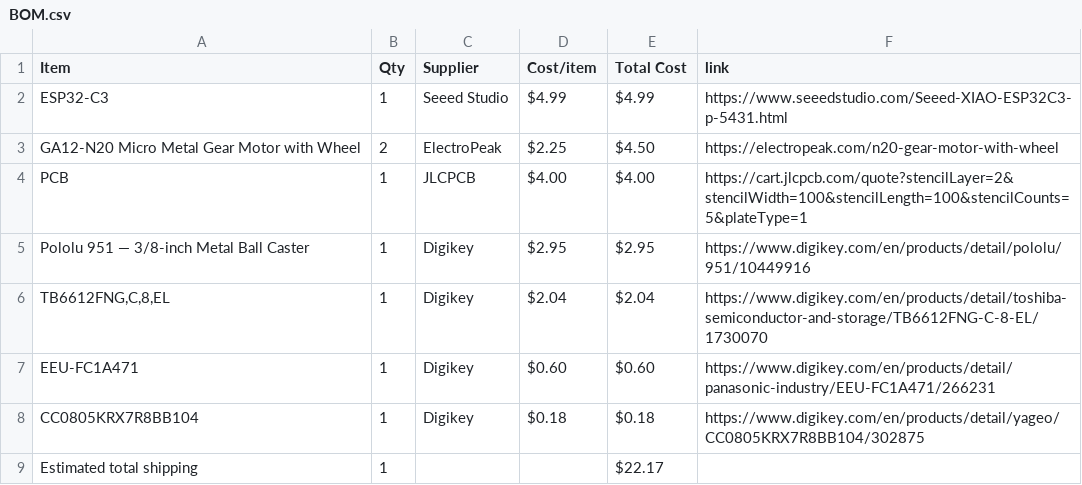
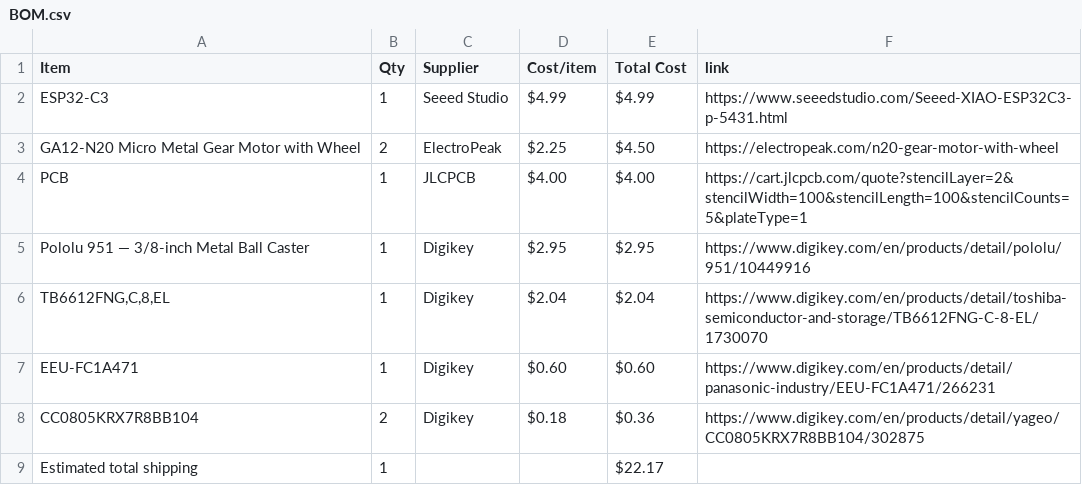
Before and after one commit to ye8um/Mobi, a CSV file: BOM.csv, drawn as a sheet.

Commit message:
Sync Mobi from Half Life

```diff
--- a/BOM.csv
+++ b/BOM.csv
@@ -7,3 +7,3 @@ Pololu 951 — 3/8-inch Metal Ball Caster,1,Digikey,$2.95,$2.95,https://www.digi
 EEU-FC1A471,1,Digikey,$0.60,$0.60,https://www.digikey.com/en/products/detail/panasonic-industry/EEU-FC1A471/266231
-CC0805KRX7R8BB104,1,Digikey,$0.18,$0.18,https://www.digikey.com/en/products/detail/yageo/CC0805KRX7R8BB104/302875
+CC0805KRX7R8BB104,2,Digikey,$0.18,$0.36,https://www.digikey.com/en/products/detail/yageo/CC0805KRX7R8BB104/302875
 Estimated total shipping,1,,,$22.17,
```
